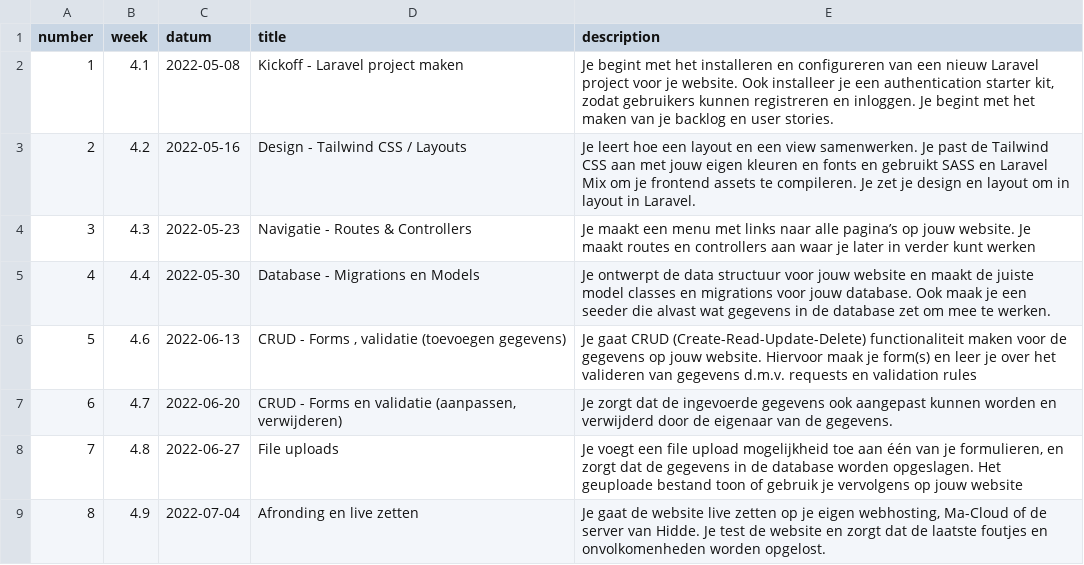
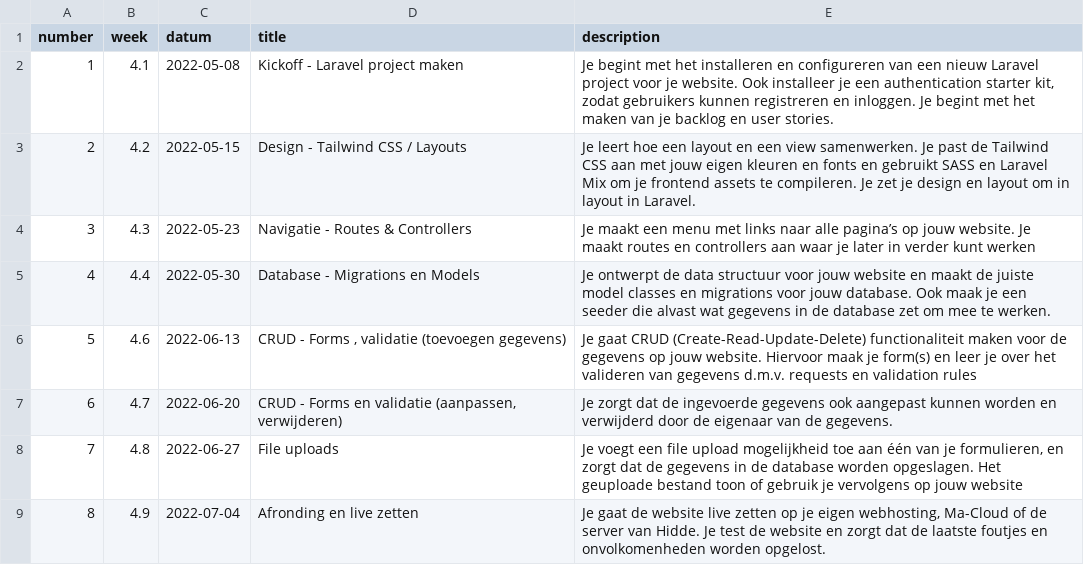
Before and after one commit to hiddebraun-ma/F3M8PROG-Site, a CSV file: _data/lessons.csv, drawn as a sheet.

Commit message:
Les 2 datum dag eerder

```diff
--- a/_data/lessons.csv
+++ b/_data/lessons.csv
@@ -2,3 +2,3 @@
 1,"4.1","2022-05-08","Kickoff - Laravel project maken","Je begint met het installeren en configureren van een nieuw Laravel project voor je website. Ook installeer je een authentication starter kit, zodat gebruikers kunnen registreren en inloggen. Je begint met het maken van je backlog en user stories.",
-2,"4.2","2022-05-16","Design - Tailwind CSS / Layouts","Je leert hoe een layout en een view samenwerken. Je past de Tailwind CSS aan met jouw eigen kleuren en fonts en gebruikt SASS en Laravel Mix om je frontend assets te compileren. Je zet je design en layout om in layout in Laravel. "
+2,"4.2","2022-05-15","Design - Tailwind CSS / Layouts","Je leert hoe een layout en een view samenwerken. Je past de Tailwind CSS aan met jouw eigen kleuren en fonts en gebruikt SASS en Laravel Mix om je frontend assets te compileren. Je zet je design en layout om in layout in Laravel. "
 3,"4.3","2022-05-23","Navigatie - Routes & Controllers","Je maakt een menu met links naar alle pagina’s op jouw website. Je maakt routes en controllers aan waar je later in verder kunt werken",
```
